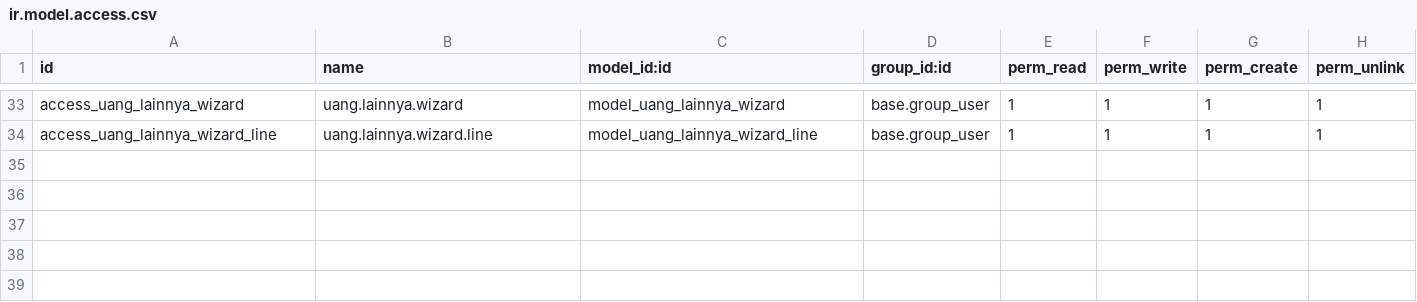
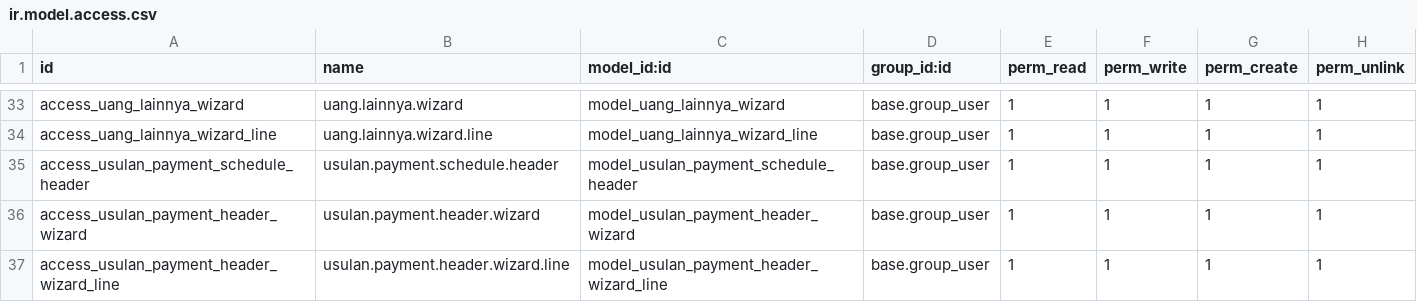
Before and after one commit to odoodev-Mazta/odoo-MIK, a CSV file: custom_addons/custom_usulandana/security/ir.model.access.csv, drawn as a sheet; only a part is shown, gaps mark what is left out.

Commit message:
[ADD & FIX] add fungsi set termin usulan dana (per usulan dana bukan per item) dan fixing flow billing dari plan payment

```diff
--- a/custom_addons/custom_usulandana/security/ir.model.access.csv
+++ b/custom_addons/custom_usulandana/security/ir.model.access.csv
@@ -34 +34,4 @@ access_uang_lainnya_wizard,uang.lainnya.wizard,model_uang_lainnya_wizard,base.gr
 access_uang_lainnya_wizard_line,uang.lainnya.wizard.line,model_uang_lainnya_wizard_line,base.group_user,1,1,1,1
+access_usulan_payment_schedule_header,usulan.payment.schedule.header,model_usulan_payment_schedule_header,base.group_user,1,1,1,1
+access_usulan_payment_header_wizard,usulan.payment.header.wizard,model_usulan_payment_header_wizard,base.group_user,1,1,1,1
+access_usulan_payment_header_wizard_line,usulan.payment.header.wizard.line,model_usulan_payment_header_wizard_line,base.group_user,1,1,1,1
```
Also changed, not shown: 11 other files.
